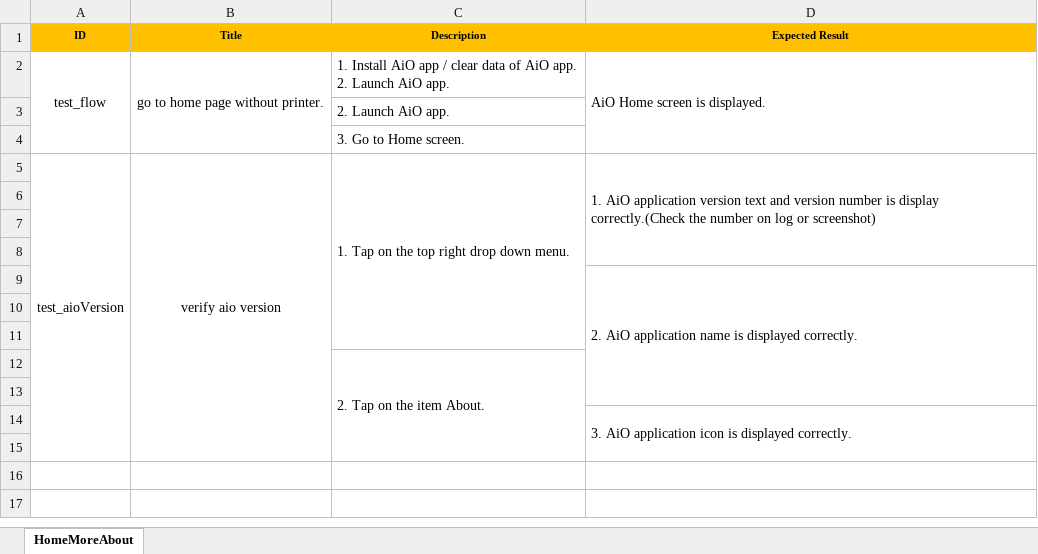
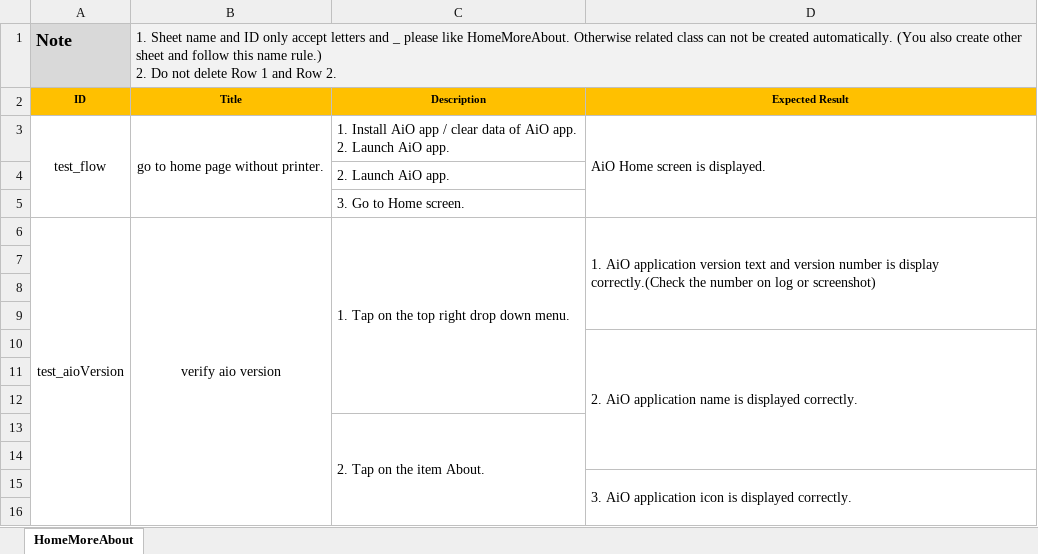
Before and after one commit to LuffyAutomation/AutoTestPass, an Excel workbook: templates/PLACEHOLDER/data/ios/caseInfo.xlsx, sheet HomeMoreAbout, drawn as a sheet; values as stored, in another font and other column widths than the file's, no borders; conditional formats not drawn; ↵ is a line break in a cell; the diff names each change by its address in the sheet, - before the commit and + after, or states it on an @@ line.

```diff
--- a/templates/PLACEHOLDER/data/ios/caseInfo.xlsx (sheet HomeMoreAbout)
+++ b/templates/PLACEHOLDER/data/ios/caseInfo.xlsx (sheet HomeMoreAbout)
+row 1: Note | 1. Sheet name and ID only accept letters and _ please like HomeMoreAbout. Otherwise related class can not be created automatically. (You also create other sheet and follow this name rule.) ↵ 2. Do not delete Row 1 and Row 2.
```
Also changed, not shown: projects/PrinterControl/data/android/caseInfo.xlsx, templates/PLACEHOLDER/data/android/caseInfo.xlsx, 8 other files.
